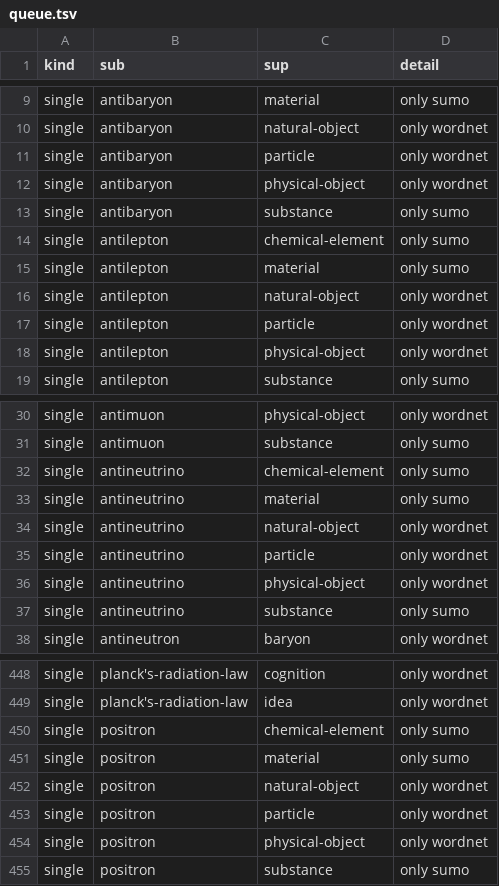
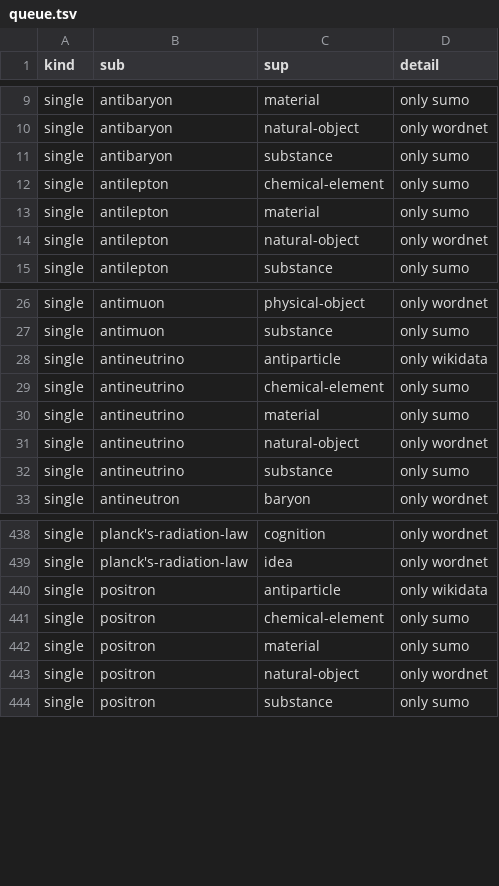
Before and after one commit to petfold/ontodag-core, a TSV file: packs/physics/build/queue.tsv, drawn as a sheet; only a part is shown, gaps mark what is left out; removed rows and columns are numbered as before the commit, all else as after; the diff covers the shown part only; the diff names each change by its address in the sheet, - before the commit and + after, or states it on an @@ line.

Commit message:
physics with Wikidata as a witness: confirms the pack; hydrogen-ion ⊑ proton ruled

```diff
--- a/packs/physics/build/queue.tsv
+++ b/packs/physics/build/queue.tsv
-row 11: single | antibaryon | particle | only wordnet
-row 12: single | antibaryon | physical-object | only wordnet
-row 17: single | antilepton | particle | only wordnet
-row 18: single | antilepton | physical-object | only wordnet
+row 28: single | antineutrino | antiparticle | only wikidata
-row 35: single | antineutrino | particle | only wordnet
-row 36: single | antineutrino | physical-object | only wordnet
+row 440: single | positron | antiparticle | only wikidata
-row 453: single | positron | particle | only wordnet
-row 454: single | positron | physical-object | only wordnet
```
Also changed, not shown: 2 added rows, 20 removed rows and 2 edited cells elsewhere in this file, packs/physics/align/claude-review.tsv, packs/physics/align/queue-align.tsv, 8 other files.
